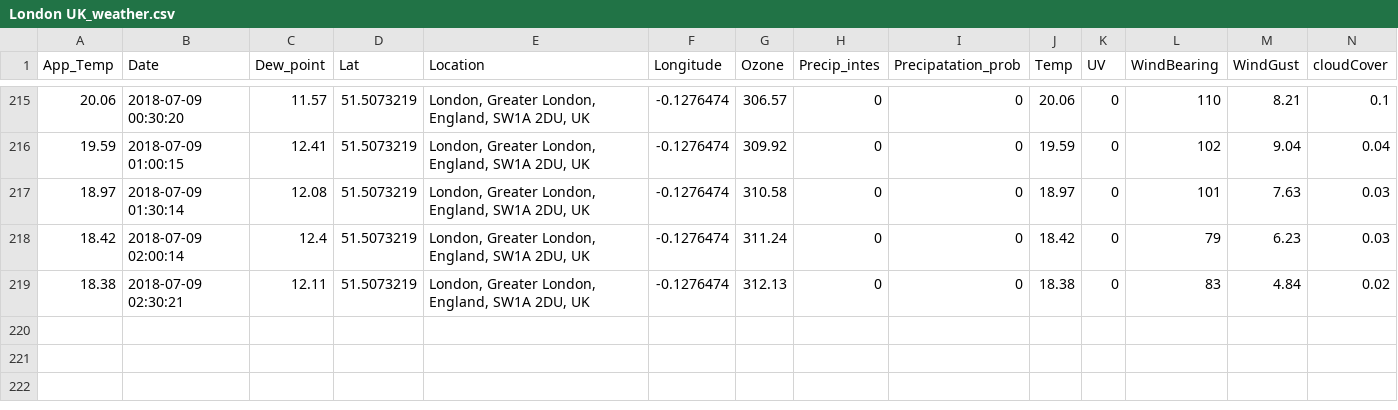
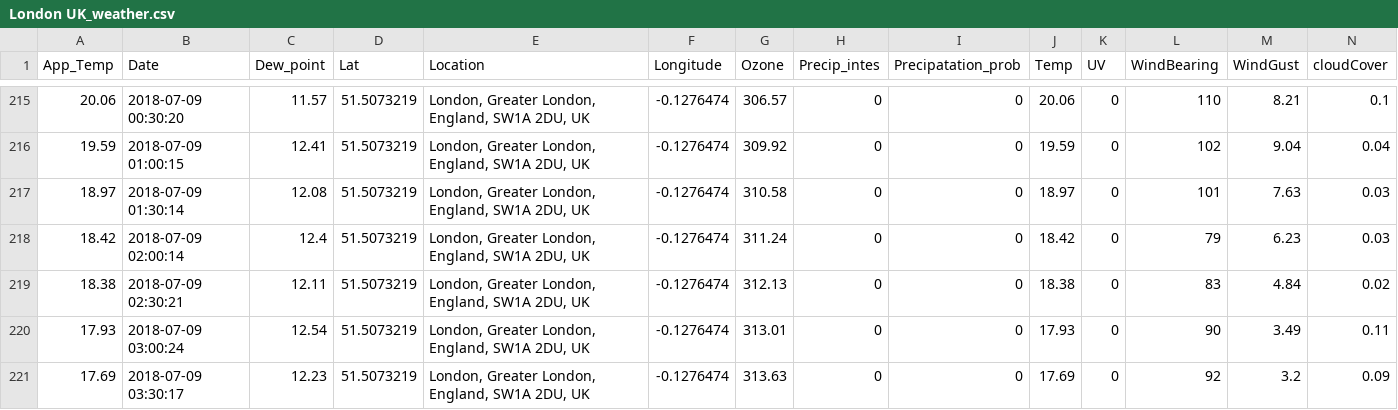
Before and after one commit to Jamespage6978/Projects, a CSV file: API_attempt/data/London UK_weather.csv, drawn as a sheet; only a part is shown, gaps mark what is left out; rows hold the shown columns only; the diff names each change by its address in the sheet, - before the commit and + after, or states it on an @@ line.

```diff
--- a/API_attempt/data/London UK_weather.csv
+++ b/API_attempt/data/London UK_weather.csv
+row 220: 17.93 | 2018-07-09 03:00:24 | 12.54 | 51.5073219 | London, Greater London, England, SW1A 2DU, UK | -0.1276474 | 313.01 | 0 | 0 | 17.93 | 0 | 90 | 3.49 | 0.11
+row 221: 17.69 | 2018-07-09 03:30:17 | 12.23 | 51.5073219 | London, Greater London, England, SW1A 2DU, UK | -0.1276474 | 313.63 | 0 | 0 | 17.69 | 0 | 92 | 3.2 | 0.09
```
Also changed, not shown: API_attempt/data/Carmarthen UK_weather.csv, API_attempt/data/Halesowen UK_weather.csv, 1 other file.
